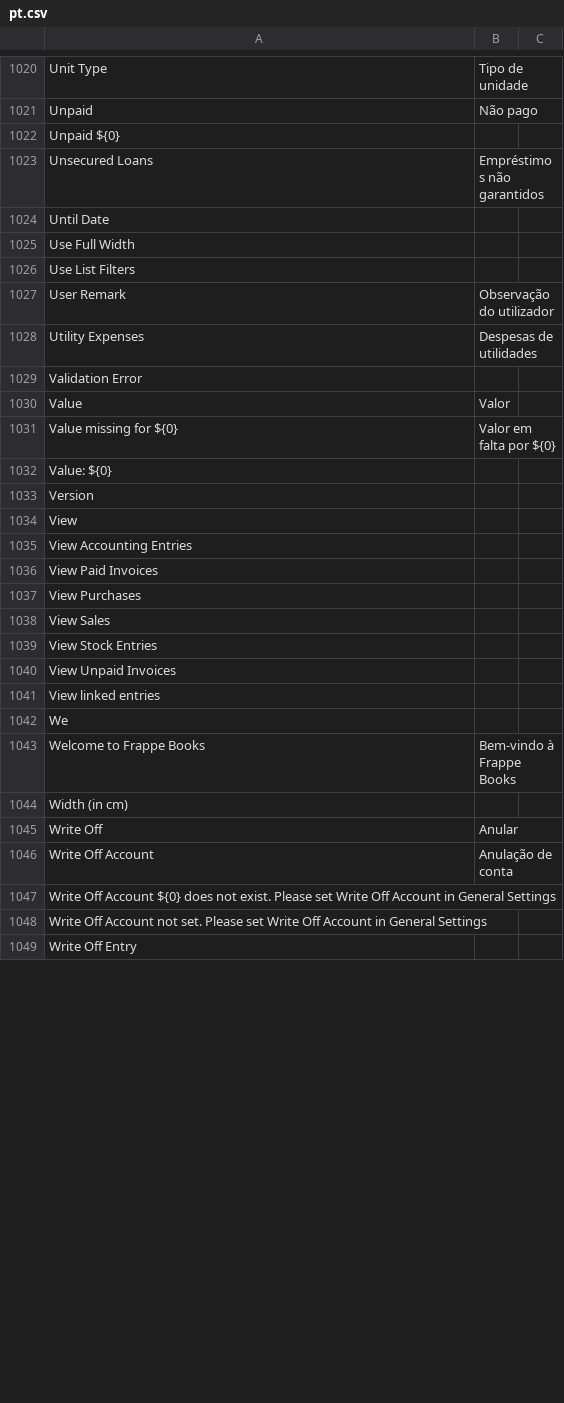
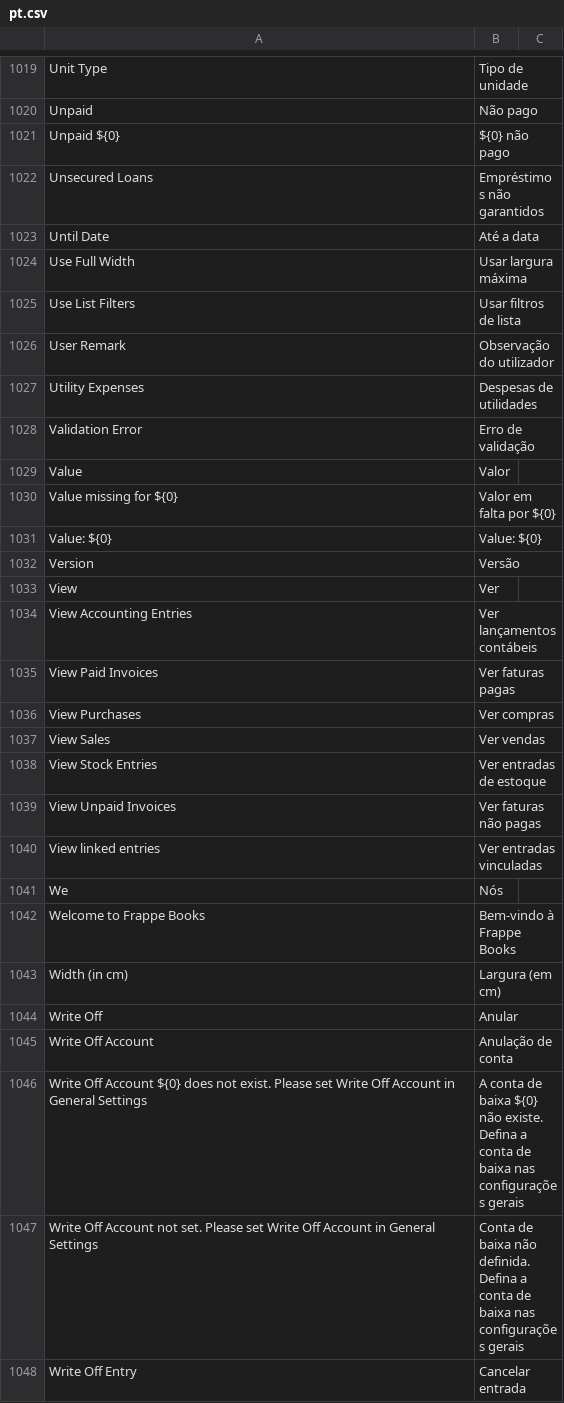
Before and after one commit to frappe/books, a CSV file: translations/pt.csv, drawn as a sheet; only a part is shown, gaps mark what is left out; addresses are those after the commit; the diff covers the shown part only; the diff names each change by its address in the sheet, - before the commit and + after, or states it on an @@ line.

```diff
--- a/translations/pt.csv
+++ b/translations/pt.csv
-B1021: (empty)
+B1021: ${0} não pago
-B1023: (empty)
+B1023: Até a data
-B1024: (empty)
+B1024: Usar largura máxima
-B1025: (empty)
+B1025: Usar filtros de lista
-B1028: (empty)
+B1028: Erro de validação
-B1031: (empty)
+B1031: Value: ${0}
-B1032: (empty)
+B1032: Versão
-B1033: (empty)
+B1033: Ver
-B1034: (empty)
+B1034: Ver lançamentos contábeis
-B1035: (empty)
+B1035: Ver faturas pagas
-B1036: (empty)
+B1036: Ver compras
-B1037: (empty)
+B1037: Ver vendas
-B1038: (empty)
+B1038: Ver entradas de estoque
-B1039: (empty)
+B1039: Ver faturas não pagas
-B1040: (empty)
+B1040: Ver entradas vinculadas
-B1041: (empty)
+B1041: Nós
-B1043: (empty)
+B1043: Largura (em cm)
-B1046: (empty)
+B1046: A conta de baixa ${0} não existe. Defina a conta de baixa nas configurações gerais
-B1047: (empty)
+B1047: Conta de baixa não definida. Defina a conta de baixa nas configurações gerais
-B1048: (empty)
+B1048: Cancelar entrada
```
Also changed, not shown: 1 removed row and 103 edited cells elsewhere in this file.
